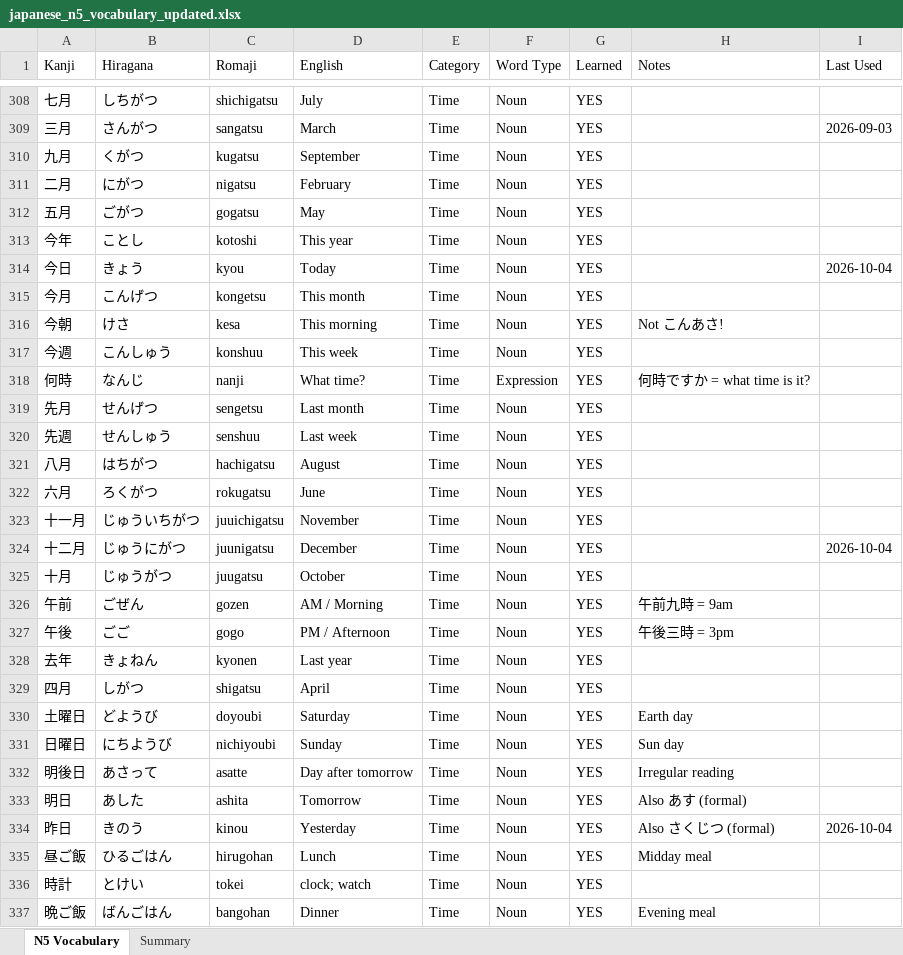
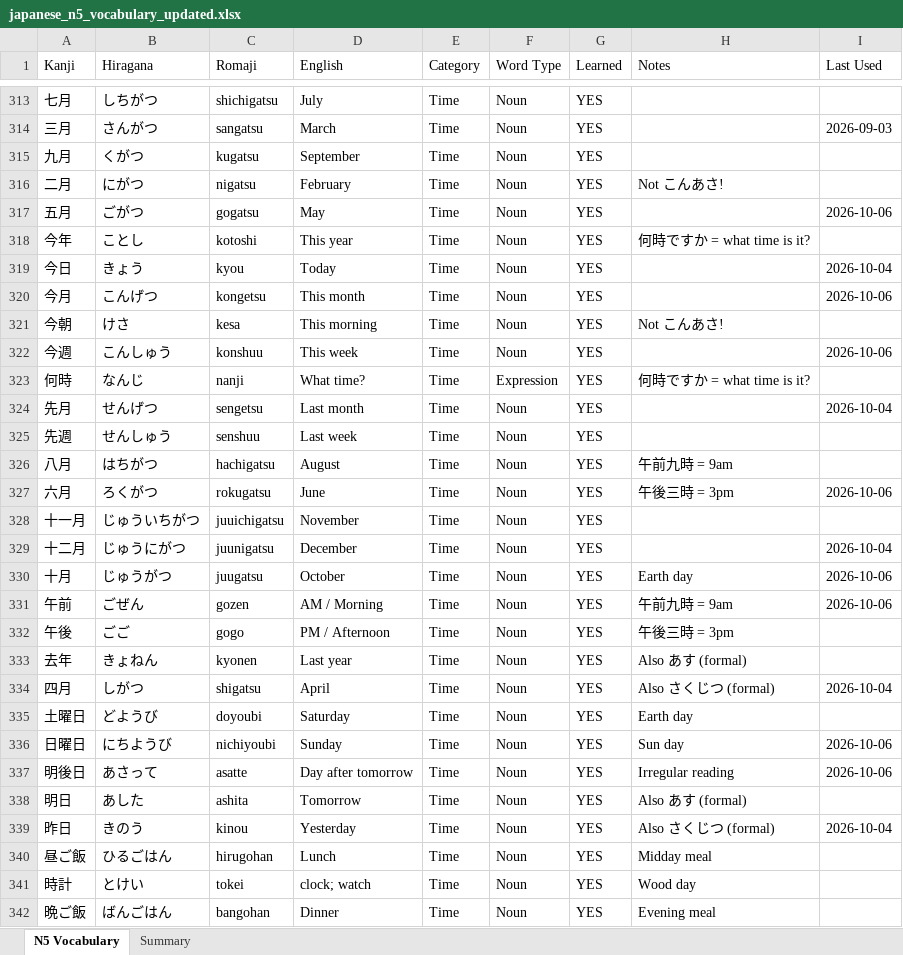
Before and after one commit to StuMan8424-Claude/n5-vocab-app, an Excel workbook: japanese_n5_vocabulary_updated.xlsx, sheet N5 Vocabulary, drawn as a sheet; only a part is shown, gaps mark what is left out; values as stored, in another font and other column widths than the file's, no cell formats; addresses are those after the commit; the diff covers the shown part only; the diff names each change by its address in the sheet, - before the commit and + after, or states it on an @@ line.

```diff
--- a/japanese_n5_vocabulary_updated.xlsx (sheet N5 Vocabulary)
+++ b/japanese_n5_vocabulary_updated.xlsx (sheet N5 Vocabulary)
-H316 (Notes): (empty)
+H316 (Notes): Not こんあさ!
-I317 (Last Used): (empty)
+I317 (Last Used): 2026-10-06
-H318 (Notes): (empty)
+H318 (Notes): 何時ですか = what time is it?
-I320 (Last Used): (empty)
+I320 (Last Used): 2026-10-06
-I322 (Last Used): (empty)
+I322 (Last Used): 2026-10-06
-I324 (Last Used): (empty)
+I324 (Last Used): 2026-10-04
-H326 (Notes): (empty)
+H326 (Notes): 午前九時 = 9am
-H327 (Notes): (empty)
+H327 (Notes): 午後三時 = 3pm
-I327 (Last Used): (empty)
+I327 (Last Used): 2026-10-06
-H330 (Notes): (empty)
+H330 (Notes): Earth day
-I330:I331 (Last Used): (empty)
+I330:I331 (Last Used): 2026-10-06
-H333 (Notes): (empty)
+H333 (Notes): Also あす (formal)
-H334 (Notes): (empty)
+H334 (Notes): Also さくじつ (formal)
-I334 (Last Used): (empty)
+I334 (Last Used): 2026-10-04
-I336:I337 (Last Used): (empty)
+I336:I337 (Last Used): 2026-10-06
-H341 (Notes): (empty)
+H341 (Notes): Wood day
```
Also changed, not shown: 8 added rows, 8 removed rows, 2 moved rows and 173 edited cells elsewhere in this sheet, sheet Summary, cell formats.
